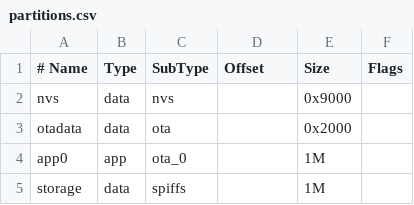
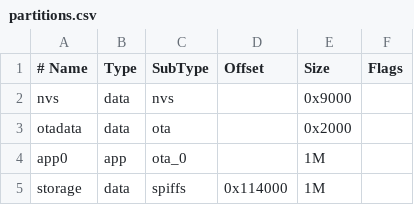
Before and after one commit to LokiMetaSmith/Library-Lamp, a CSV file: partitions.csv, drawn as a sheet.

```diff
--- a/partitions.csv
+++ b/partitions.csv
@@ -4,2 +4,2 @@ otadata,  data, ota,     ,        0x2000,
 app0,     app,  ota_0,   ,        1M,
-storage,  data, spiffs,  ,        1M,
+storage,  data, spiffs,  0x114000, 1M,
```
Also changed, not shown: 25 other files.
